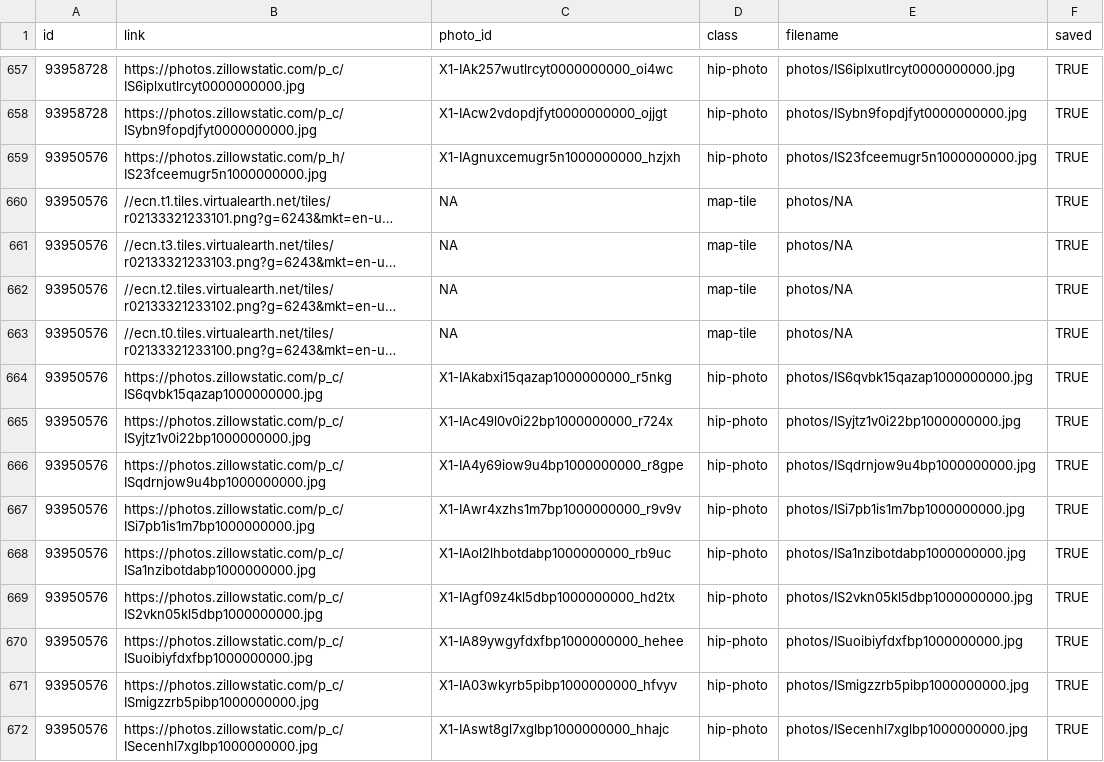
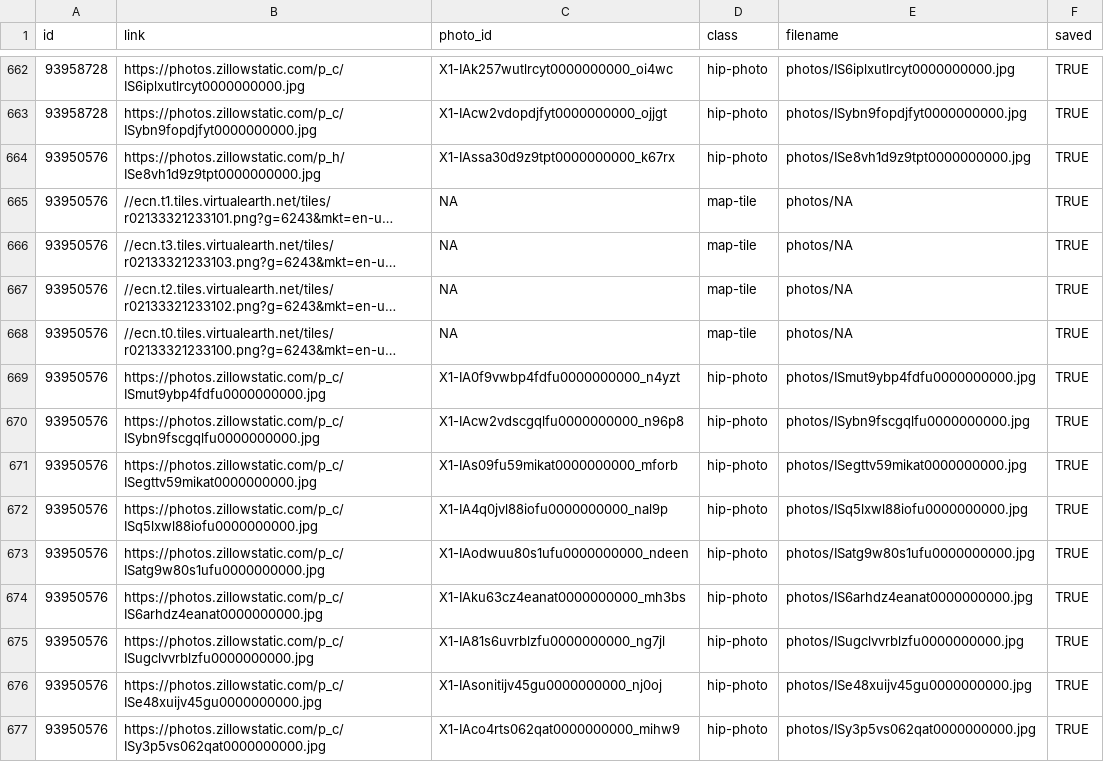
Before and after one commit to srvanderplas/AmesRealEstate, a CSV file: house_photos.csv, drawn as a sheet; only a part is shown, gaps mark what is left out; long unchanged cells end in …; addresses are those after the commit; the diff covers the shown part only; the diff names each change by its address in the sheet, - before the commit and + after, or states it on an @@ line.

```diff
--- a/house_photos.csv
+++ b/house_photos.csv
-B664 (link): https://photos.zillowstatic.com/p_h/IS23fceemugr5n1000000000.jpg
+B664 (link): https://photos.zillowstatic.com/p_h/ISe8vh1d9z9tpt0000000000.jpg
-C664 (photo_id): X1-IAgnuxcemugr5n1000000000_hzjxh
+C664 (photo_id): X1-IAssa30d9z9tpt0000000000_k67rx
-E664 (filename): photos/IS23fceemugr5n1000000000.jpg
+E664 (filename): photos/ISe8vh1d9z9tpt0000000000.jpg
-B669 (link): https://photos.zillowstatic.com/p_c/IS6qvbk15qazap1000000000.jpg
+B669 (link): https://photos.zillowstatic.com/p_c/ISmut9ybp4fdfu0000000000.jpg
-C669 (photo_id): X1-IAkabxi15qazap1000000000_r5nkg
+C669 (photo_id): X1-IA0f9vwbp4fdfu0000000000_n4yzt
-E669 (filename): photos/IS6qvbk15qazap1000000000.jpg
+E669 (filename): photos/ISmut9ybp4fdfu0000000000.jpg
-B670 (link): https://photos.zillowstatic.com/p_c/ISyjtz1v0i22bp1000000000.jpg
+B670 (link): https://photos.zillowstatic.com/p_c/ISybn9fscgqlfu0000000000.jpg
-C670 (photo_id): X1-IAc49l0v0i22bp1000000000_r724x
+C670 (photo_id): X1-IAcw2vdscgqlfu0000000000_n96p8
-E670 (filename): photos/ISyjtz1v0i22bp1000000000.jpg
+E670 (filename): photos/ISybn9fscgqlfu0000000000.jpg
-B671 (link): https://photos.zillowstatic.com/p_c/ISqdrnjow9u4bp1000000000.jpg
+B671 (link): https://photos.zillowstatic.com/p_c/ISegttv59mikat0000000000.jpg
-C671 (photo_id): X1-IA4y69iow9u4bp1000000000_r8gpe
+C671 (photo_id): X1-IAs09fu59mikat0000000000_mforb
-E671 (filename): photos/ISqdrnjow9u4bp1000000000.jpg
+E671 (filename): photos/ISegttv59mikat0000000000.jpg
-B672 (link): https://photos.zillowstatic.com/p_c/ISi7pb1is1m7bp1000000000.jpg
+B672 (link): https://photos.zillowstatic.com/p_c/ISq5lxwl88iofu0000000000.jpg
-C672 (photo_id): X1-IAwr4xzhs1m7bp1000000000_r9v9v
+C672 (photo_id): X1-IA4q0jvl88iofu0000000000_nal9p
-E672 (filename): photos/ISi7pb1is1m7bp1000000000.jpg
+E672 (filename): photos/ISq5lxwl88iofu0000000000.jpg
-B673 (link): https://photos.zillowstatic.com/p_c/ISa1nzibotdabp1000000000.jpg
+B673 (link): https://photos.zillowstatic.com/p_c/ISatg9w80s1ufu0000000000.jpg
-C673 (photo_id): X1-IAol2lhbotdabp1000000000_rb9uc
+C673 (photo_id): X1-IAodwuu80s1ufu0000000000_ndeen
-E673 (filename): photos/ISa1nzibotdabp1000000000.jpg
+E673 (filename): photos/ISatg9w80s1ufu0000000000.jpg
-B674 (link): https://photos.zillowstatic.com/p_c/IS2vkn05kl5dbp1000000000.jpg
+B674 (link): https://photos.zillowstatic.com/p_c/IS6arhdz4eanat0000000000.jpg
-C674 (photo_id): X1-IAgf09z4kl5dbp1000000000_hd2tx
+C674 (photo_id): X1-IAku63cz4eanat0000000000_mh3bs
-E674 (filename): photos/IS2vkn05kl5dbp1000000000.jpg
+E674 (filename): photos/IS6arhdz4eanat0000000000.jpg
-B675 (link): https://photos.zillowstatic.com/p_c/ISuoibiyfdxfbp1000000000.jpg
+B675 (link): https://photos.zillowstatic.com/p_c/ISugclvvrblzfu0000000000.jpg
-C675 (photo_id): X1-IA89ywgyfdxfbp1000000000_hehee
+C675 (photo_id): X1-IA81s6uvrblzfu0000000000_ng7jl
-E675 (filename): photos/ISuoibiyfdxfbp1000000000.jpg
+E675 (filename): photos/ISugclvvrblzfu0000000000.jpg
-B676 (link): https://photos.zillowstatic.com/p_c/ISmigzzrb5pibp1000000000.jpg
+B676 (link): https://photos.zillowstatic.com/p_c/ISe48xuijv45gu0000000000.jpg
-C676 (photo_id): X1-IA03wkyrb5pibp1000000000_hfvyv
+C676 (photo_id): X1-IAsonitijv45gu0000000000_nj0oj
-E676 (filename): photos/ISmigzzrb5pibp1000000000.jpg
+E676 (filename): photos/ISe48xuijv45gu0000000000.jpg
-B677 (link): https://photos.zillowstatic.com/p_c/ISecenhl7xglbp1000000000.jpg
+B677 (link): https://photos.zillowstatic.com/p_c/ISy3p5vs062qat0000000000.jpg
-C677 (photo_id): X1-IAswt8gl7xglbp1000000000_hhajc
+C677 (photo_id): X1-IAco4rts062qat0000000000_mihw9
-E677 (filename): photos/ISecenhl7xglbp1000000000.jpg
+E677 (filename): photos/ISy3p5vs062qat0000000000.jpg
```
Also changed, not shown: 5 added rows and 39 edited cells elsewhere in this file, house_info.csv, 24 other files.
